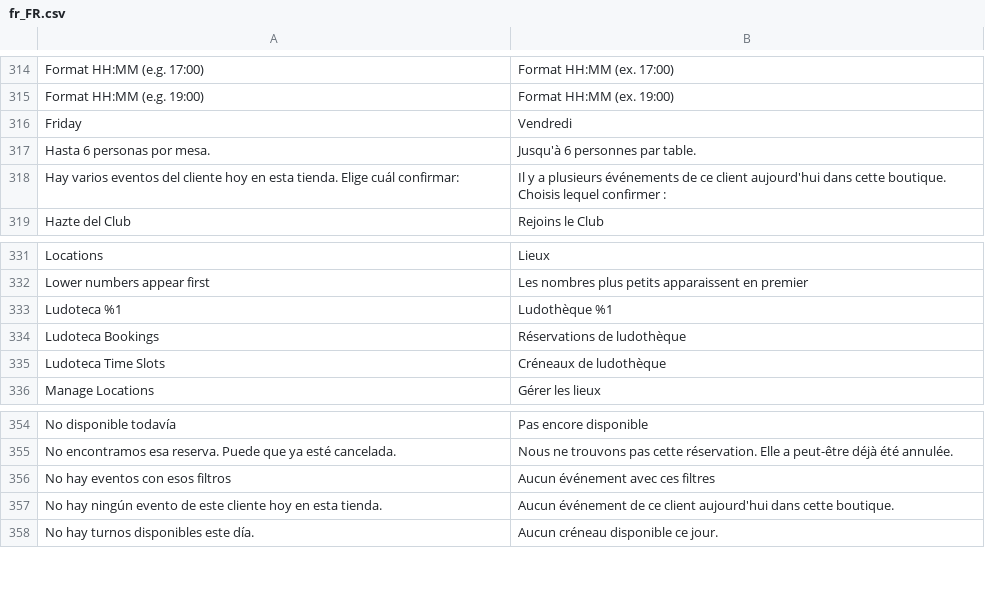
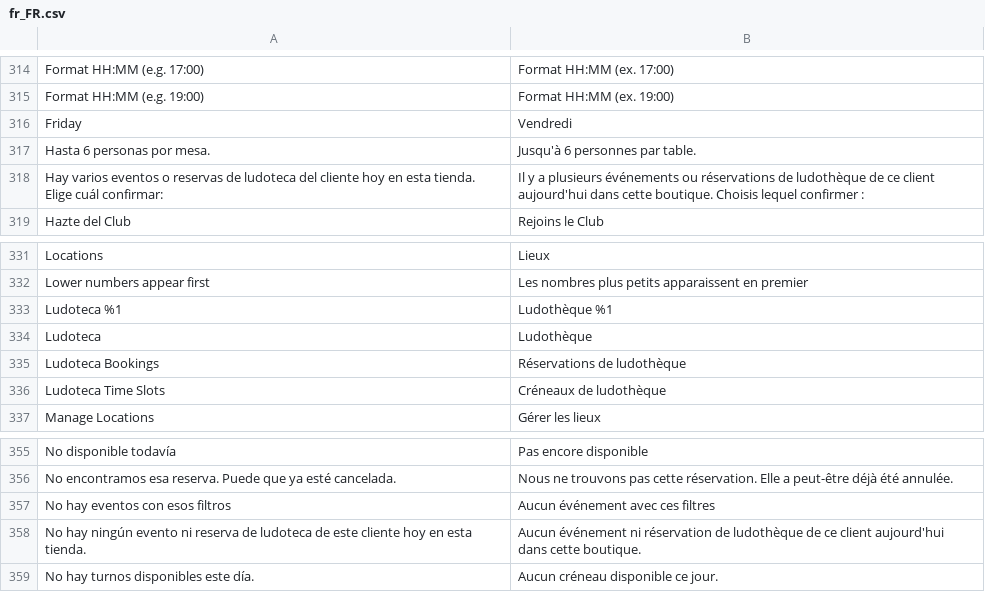
Before and after one commit to SergioViteri/module-events, a CSV file: i18n/fr_FR.csv, drawn as a sheet; only a part is shown, gaps mark what is left out.

```diff
--- a/i18n/fr_FR.csv
+++ b/i18n/fr_FR.csv
@@ -317,3 +317,3 @@
 "Hasta 6 personas por mesa.","Jusqu'à 6 personnes par table."
-"Hay varios eventos del cliente hoy en esta tienda. Elige cuál confirmar:","Il y a plusieurs événements de ce client aujourd'hui dans cette boutique. Choisis lequel confirmer :"
+"Hay varios eventos o reservas de ludoteca del cliente hoy en esta tienda. Elige cuál confirmar:","Il y a plusieurs événements ou réservations de ludothèque de ce client aujourd'hui dans cette boutique. Choisis lequel confirmer :"
 "Hazte del Club","Rejoins le Club"
@@ -333,2 +333,3 @@
 "Ludoteca %1","Ludothèque %1"
+"Ludoteca","Ludothèque"
 "Ludoteca Bookings","Réservations de ludothèque"
@@ -356,3 +357,3 @@
 "No hay eventos con esos filtros","Aucun événement avec ces filtres"
-"No hay ningún evento de este cliente hoy en esta tienda.","Aucun événement de ce client aujourd'hui dans cette boutique."
+"No hay ningún evento ni reserva de ludoteca de este cliente hoy en esta tienda.","Aucun événement ni réservation de ludothèque de ce client aujourd'hui dans cette boutique."
 "No hay turnos disponibles este día.","Aucun créneau disponible ce jour."
```
Also changed, not shown: i18n/es_ES.csv, 3 other files.
